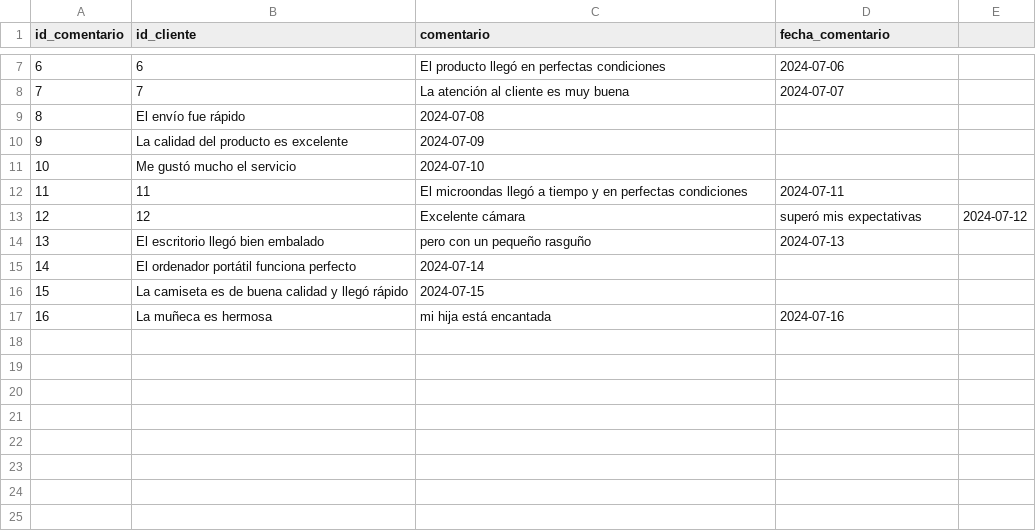
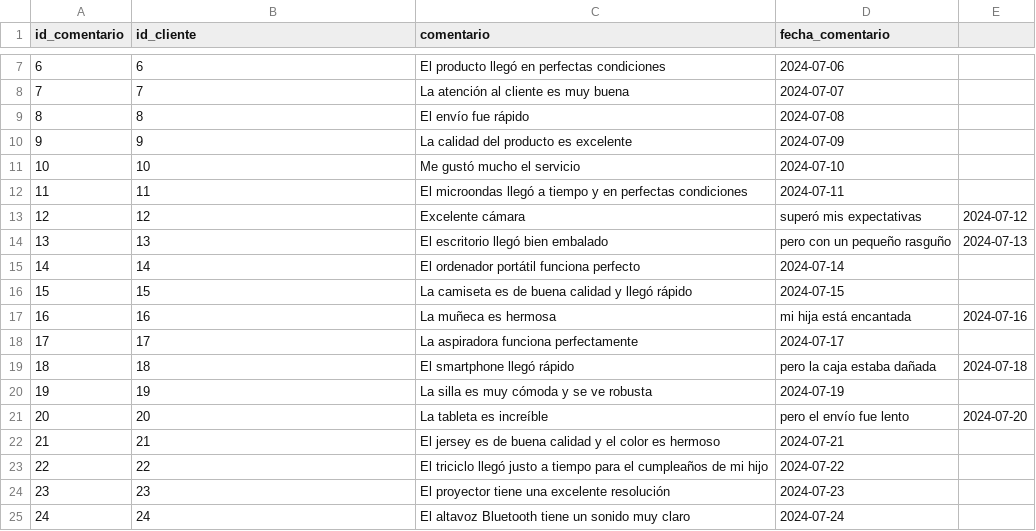
Before and after one commit to Josedoria93/sql_project, a CSV file: comentario_cliente.csv, drawn as a sheet; only a part is shown, gaps mark what is left out.

Commit message:
datos

```diff
--- a/comentario_cliente.csv
+++ b/comentario_cliente.csv
@@ -8,10 +8,18 @@ id_comentario,id_cliente,comentario,fecha_comentario
 7,7,La atención al cliente es muy buena,2024-07-07
-8,El envío fue rápido,2024-07-08
-9,La calidad del producto es excelente,2024-07-09
-10,Me gustó mucho el servicio,2024-07-10
+8,8,El envío fue rápido,2024-07-08
+9,9,La calidad del producto es excelente,2024-07-09
+10,10,Me gustó mucho el servicio,2024-07-10
 11,11,El microondas llegó a tiempo y en perfectas condiciones,2024-07-11
 12,12,Excelente cámara, superó mis expectativas,2024-07-12
-13,El escritorio llegó bien embalado, pero con un pequeño rasguño,2024-07-13
-14,El ordenador portátil funciona perfecto,2024-07-14
-15,La camiseta es de buena calidad y llegó rápido,2024-07-15
-16,La muñeca es hermosa, mi hija está encantada,2024-07-16
+13,13,El escritorio llegó bien embalado, pero con un pequeño rasguño,2024-07-13
+14,14,El ordenador portátil funciona perfecto,2024-07-14
+15,15,La camiseta es de buena calidad y llegó rápido,2024-07-15
+16,16,La muñeca es hermosa, mi hija está encantada,2024-07-16
+17,17,La aspiradora funciona perfectamente,2024-07-17
+18,18,El smartphone llegó rápido, pero la caja estaba dañada,2024-07-18
+19,19,La silla es muy cómoda y se ve robusta,2024-07-19
+20,20,La tableta es increíble, pero el envío fue lento,2024-07-20
+21,21,El jersey es de buena calidad y el color es hermoso,2024-07-21
+22,22,El triciclo llegó justo a tiempo para el cumpleaños de mi hijo,2024-07-22
+23,23,El proyector tiene una excelente resolución,2024-07-23
+24,24,El altavoz Bluetooth tiene un sonido muy claro,2024-07-24
```
